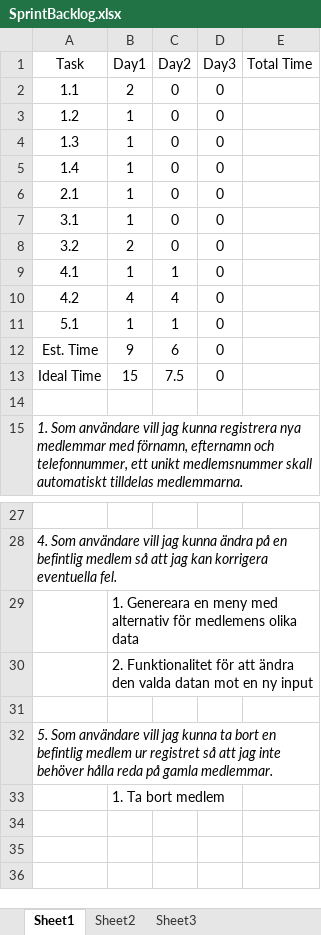
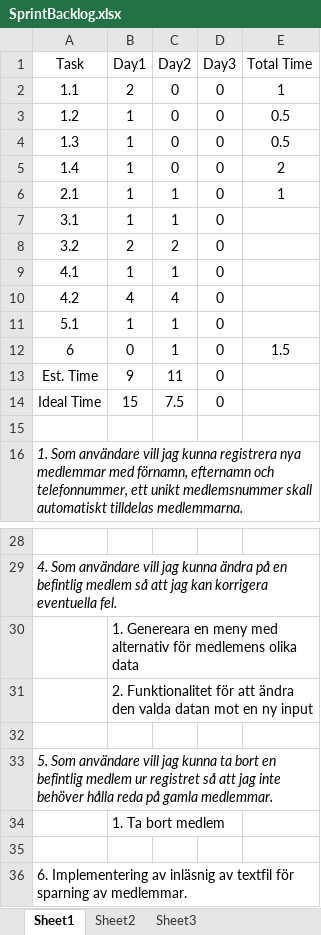
Before and after one commit to je222ks/Scrum, an Excel workbook: SprintBacklog.xlsx, sheet Sheet1, drawn as a sheet; only a part is shown, gaps mark what is left out; values as stored, in another font and other column widths than the file's, no borders; addresses are those after the commit; the diff names each change by its address in the sheet, - before the commit and + after, or states it on an @@ line.

Commit message:
gjort om funktionalitet för att lääga till en medlem

```diff
--- a/SprintBacklog.xlsx (sheet Sheet1)
+++ b/SprintBacklog.xlsx (sheet Sheet1)
-E2 (Total Time): (empty)
+E2 (Total Time): 1
-E3:E4 (Total Time): (empty)
+E3:E4 (Total Time): 0.5
-E5 (Total Time): (empty)
+E5 (Total Time): 2
-C6:C7 (Day2): 0
+C6:C7 (Day2): 1
-E6 (Total Time): (empty)
+E6 (Total Time): 1
-C8 (Day2): 0
+C8 (Day2): 2
+row 12: 6 | 0 | 1 | 0 | 1.5
-C13 (Day2): 6
+C13 (Day2): 11
+row 35: (empty)
+row 36: 6. Implementering av inläsnig av textfil för sparning av medlemmar.
```
Also changed, not shown: 2 other files.
